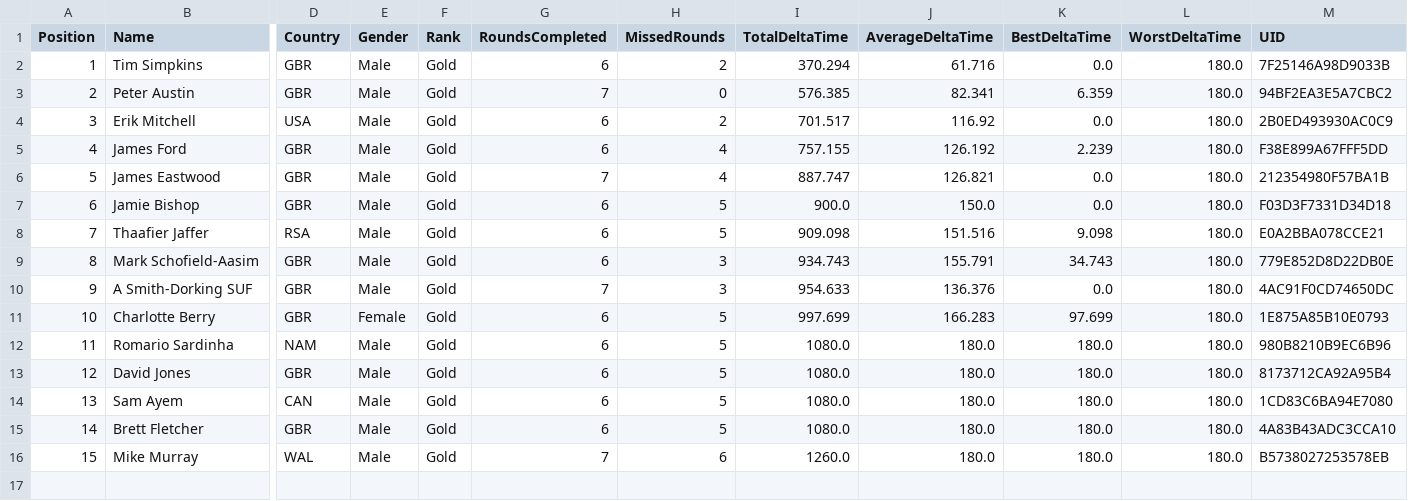
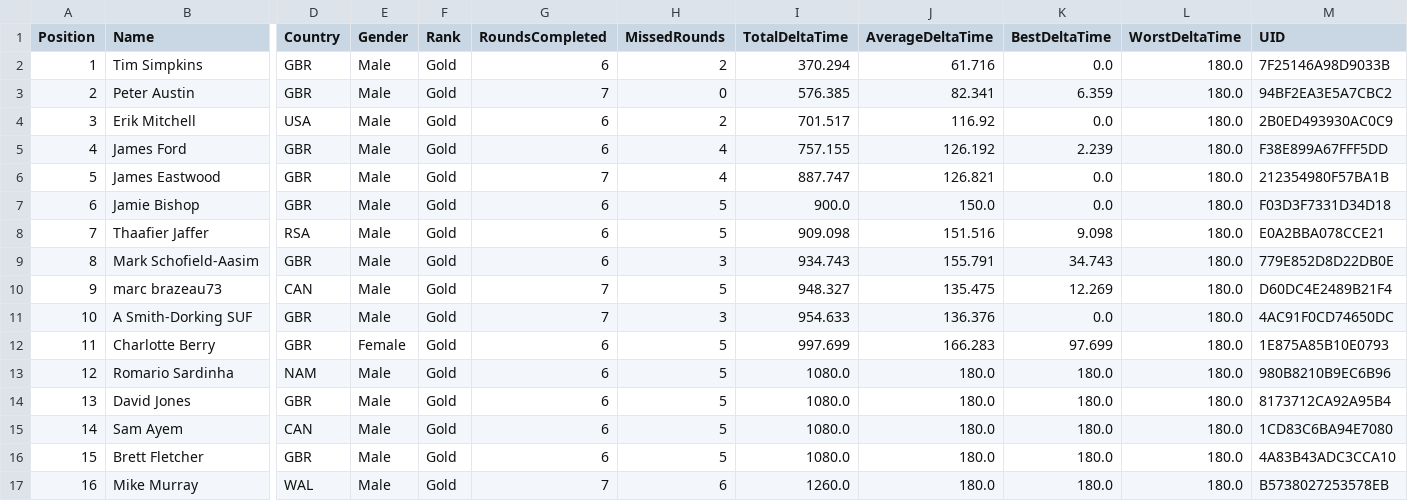
Before and after one commit to gloscherrybomb/ChaosRacing, a CSV file: GC_Gold.csv, drawn as a sheet; only a part is shown, gaps mark what is left out; addresses are those after the commit; rows hold the shown columns only; the diff names each change by its address in the sheet, - before the commit and + after, or states it on an @@ line.

```diff
--- a/GC_Gold.csv
+++ b/GC_Gold.csv
+row 10: 9 | marc brazeau73 | CAN | Male | Gold | 7 | 5 | 948.327 | 135.475 | 12.269 | 180.0 | D60DC4E2489B21F4
@@ column A (Position) renumbered from row 11 down @@
```
Also changed, not shown: GC_Bronze.csv, GC_Platinum.csv, 1 other file.
